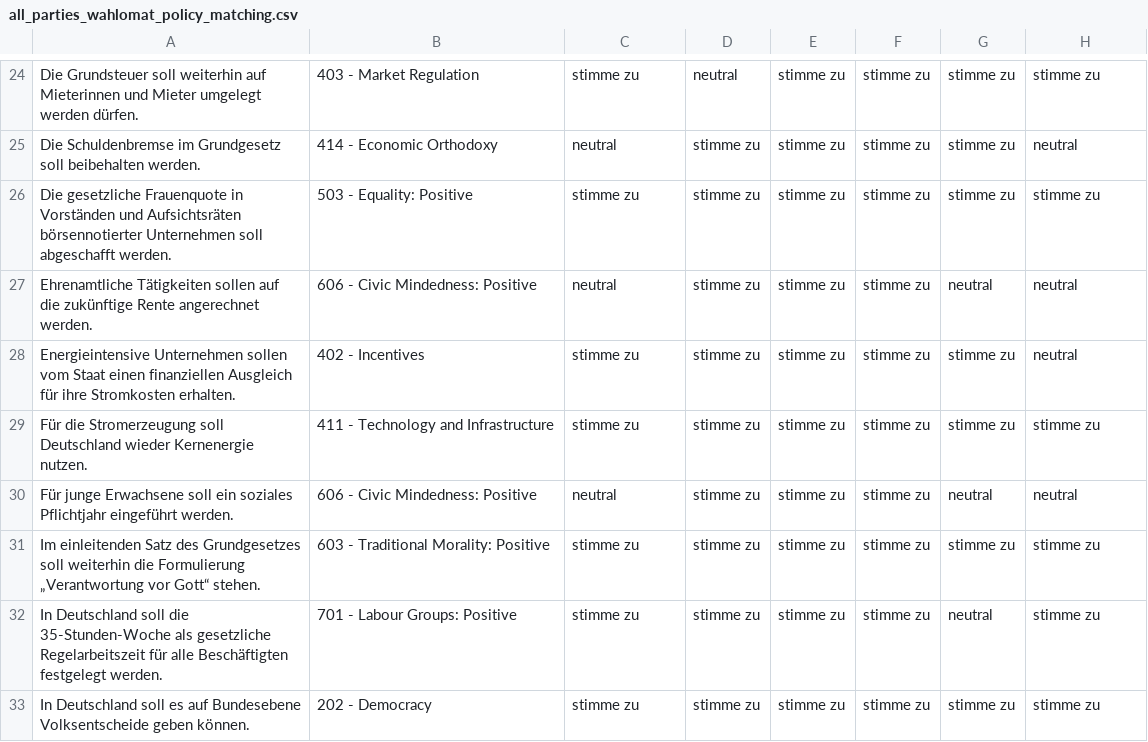
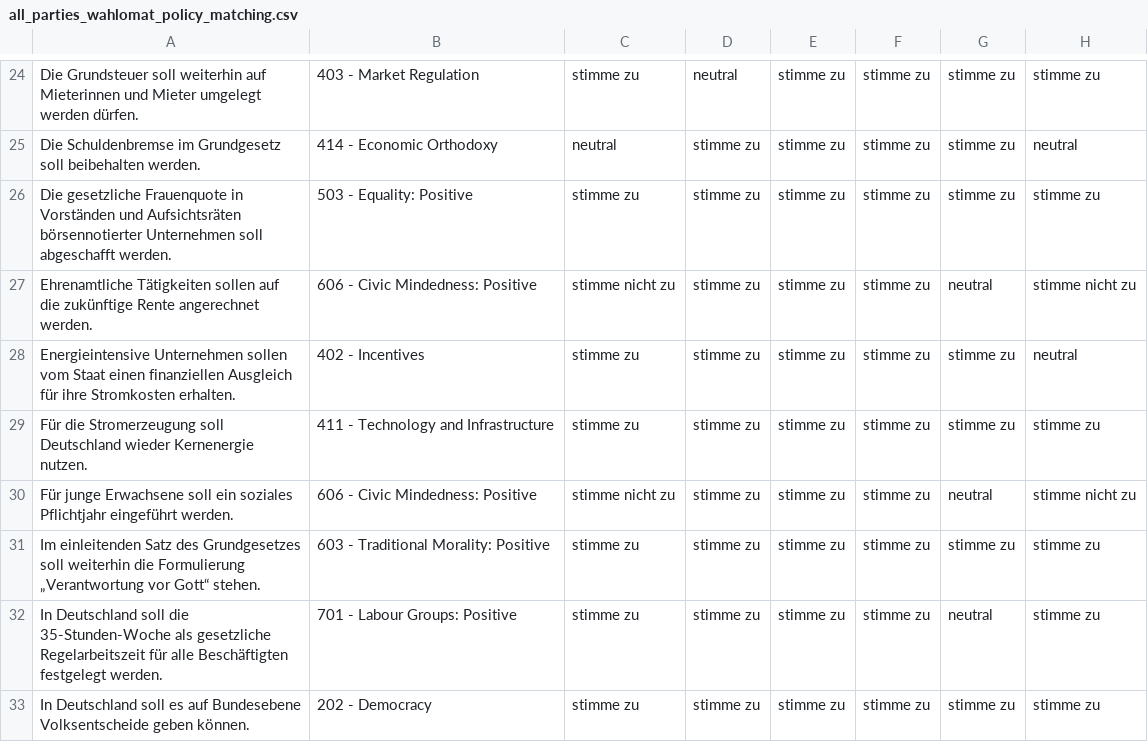
Before and after one commit to franziRu/Textmining_Wahlprogramme, a CSV file: all_parties_wahlomat_policy_matching.csv, drawn as a sheet; only a part is shown, gaps mark what is left out; the diff covers the shown part only.

```diff
--- a/all_parties_wahlomat_policy_matching.csv
+++ b/all_parties_wahlomat_policy_matching.csv
@@ -26,6 +26,6 @@ Die Schuldenbremse im Grundgesetz soll beibehalten werden.,414 - Economic Orthod
 Die gesetzliche Frauenquote in Vorständen und Aufsichtsräten börsennotierter Unternehmen soll abgeschafft werden.,503 - Equality: Positive,stimme zu,stimme zu,stimme zu,stimme zu,stimme zu,stimme zu
-Ehrenamtliche Tätigkeiten sollen auf die zukünftige Rente angerechnet werden.,606 - Civic Mindedness: Positive,neutral,stimme zu,stimme zu,stimme zu,neutral,neutral
+Ehrenamtliche Tätigkeiten sollen auf die zukünftige Rente angerechnet werden.,606 - Civic Mindedness: Positive,stimme nicht zu,stimme zu,stimme zu,stimme zu,neutral,stimme nicht zu
 Energieintensive Unternehmen sollen vom Staat einen finanziellen Ausgleich für ihre Stromkosten erhalten.,402 - Incentives,stimme zu,stimme zu,stimme zu,stimme zu,stimme zu,neutral
 Für die Stromerzeugung soll Deutschland wieder Kernenergie nutzen.,411 - Technology and Infrastructure,stimme zu,stimme zu,stimme zu,stimme zu,stimme zu,stimme zu
-Für junge Erwachsene soll ein soziales Pflichtjahr eingeführt werden.,606 - Civic Mindedness: Positive,neutral,stimme zu,stimme zu,stimme zu,neutral,neutral
+Für junge Erwachsene soll ein soziales Pflichtjahr eingeführt werden.,606 - Civic Mindedness: Positive,stimme nicht zu,stimme zu,stimme zu,stimme zu,neutral,stimme nicht zu
 Im einleitenden Satz des Grundgesetzes soll weiterhin die Formulierung „Verantwortung vor Gott“ stehen.,603 - Traditional Morality: Positive,stimme zu,stimme zu,stimme zu,stimme zu,stimme zu,stimme zu
```
Also changed, not shown: 22 edited cells elsewhere in this file, 1 other file.
